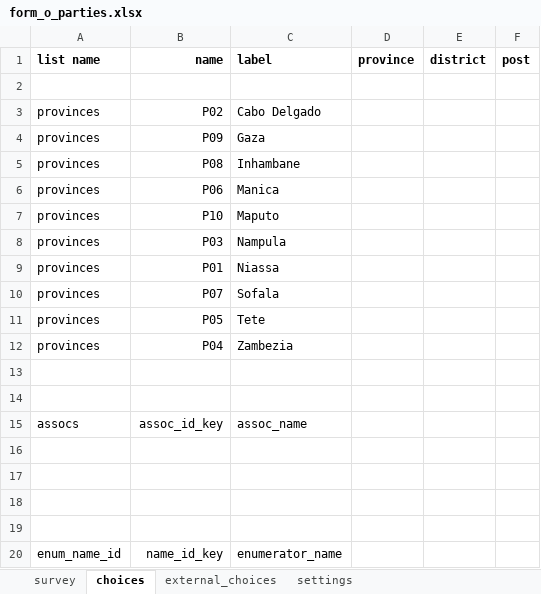
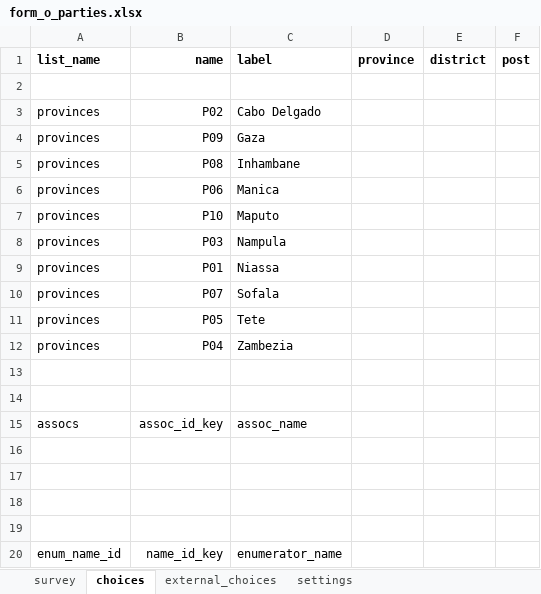
Before and after one commit to TerraFirmaMozambique/odk_forms_ilrg_lamadi, an Excel workbook: central_versions/form_o_parties.xlsx, sheet choices, drawn as a sheet; values as stored, in another font and other column widths than the file's, no borders; the diff names each change by its address in the sheet, - before the commit and + after, or states it on an @@ line.

```diff
--- a/central_versions/form_o_parties.xlsx (sheet choices)
+++ b/central_versions/form_o_parties.xlsx (sheet choices)
-A1: list name
+A1: list_name
```
Also changed, not shown: sheet survey, sheet settings, central_versions/form_p_parcels.xlsx.
